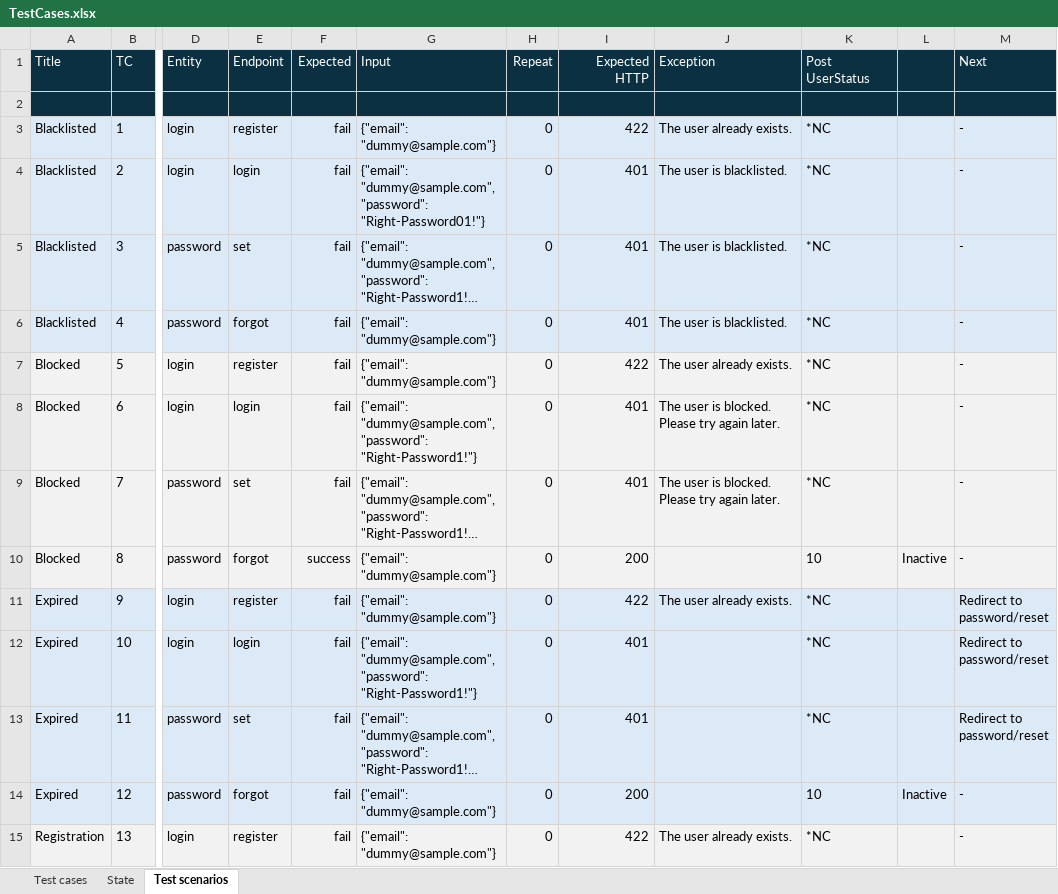
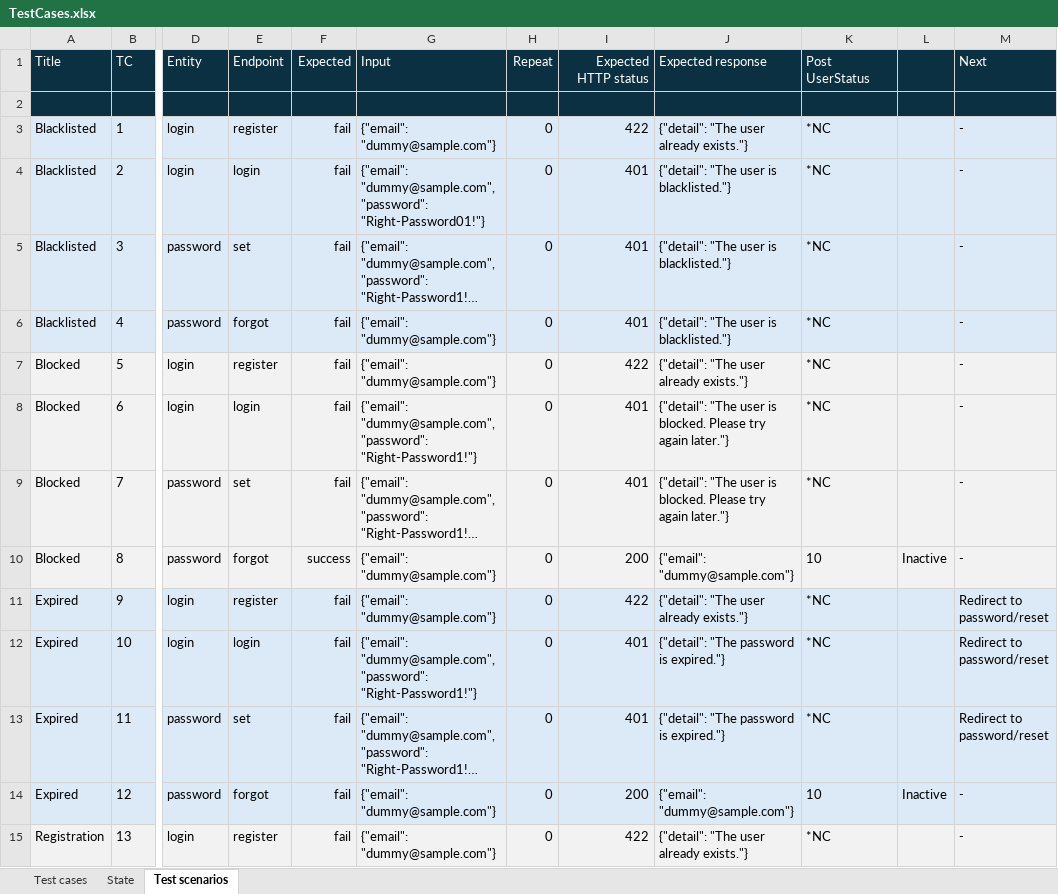
Before and after one commit to applepeerke/fishing, an Excel workbook: documentation/Design/TestCases.xlsx, sheet Test scenarios, drawn as a sheet; only a part is shown, gaps mark what is left out; long unchanged cells end in …; values as stored, in another font and other column widths than the file's, no borders; the diff covers the shown part only; the diff names each change by its address in the sheet, - before the commit and + after, or states it on an @@ line.

```diff
--- a/documentation/Design/TestCases.xlsx (sheet Test scenarios)
+++ b/documentation/Design/TestCases.xlsx (sheet Test scenarios)
-I1: Expected HTTP
+I1: Expected HTTP status
-J1: Exception
+J1: Expected response
-J3 (Expected response): The user already exists.
+J3 (Expected response): {"detail": "The user already exists."}
-J4:J6 (Expected response): The user is blacklisted.
+J4:J6 (Expected response): {"detail": "The user is blacklisted."}
-J7 (Expected response): The user already exists.
+J7 (Expected response): {"detail": "The user already exists."}
-J8:J9 (Expected response): The user is blocked. Please try again later.
+J8:J9 (Expected response): {"detail": "The user is blocked. Please try again later."}
-J10 (Expected response): (empty)
+J10 (Expected response): {"email": "dummy@sample.com"}
-J11 (Expected response): The user already exists.
+J11 (Expected response): {"detail": "The user already exists."}
-J12:J13 (Expected response): (empty)
+J12:J13 (Expected response): {"detail": "The password is expired."}
-J14 (Expected response): (empty)
+J14 (Expected response): {"email": "dummy@sample.com"}
-J15 (Expected response): The user already exists.
+J15 (Expected response): {"detail": "The user already exists."}
```
Also changed, not shown: 17 edited cells elsewhere in this sheet, 9 other files.
